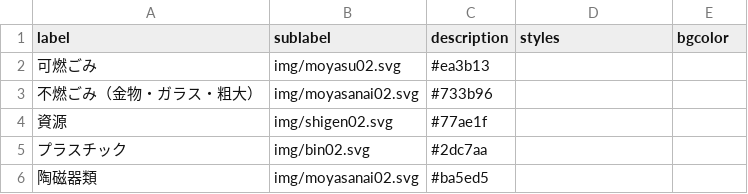
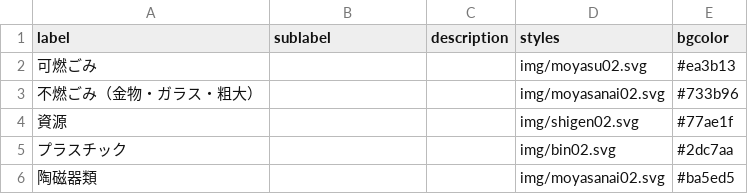
Before and after one commit to tcst55/5374, a CSV file: data/description.csv, drawn as a sheet.

Commit message:
Update description.csv

```diff
--- a/data/description.csv
+++ b/data/description.csv
@@ -1,6 +1,6 @@
 label,sublabel,description,styles,bgcolor
-可燃ごみ,img/moyasu02.svg,#ea3b13
-不燃ごみ（金物・ガラス・粗大）,img/moyasanai02.svg,#733b96
-資源,img/shigen02.svg,#77ae1f
-プラスチック,img/bin02.svg,#2dc7aa
-陶磁器類,img/moyasanai02.svg,#ba5ed5
+可燃ごみ,,,img/moyasu02.svg,#ea3b13
+不燃ごみ（金物・ガラス・粗大）,,,img/moyasanai02.svg,#733b96
+資源,,,img/shigen02.svg,#77ae1f
+プラスチック,,,img/bin02.svg,#2dc7aa
+陶磁器類,,,img/moyasanai02.svg,#ba5ed5
```
